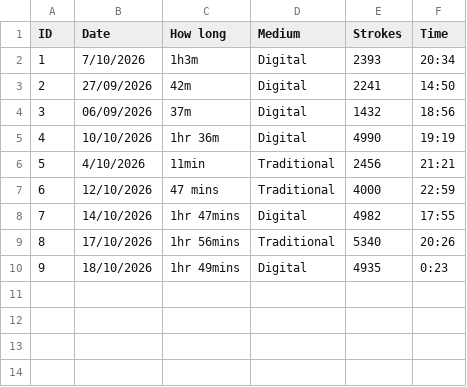
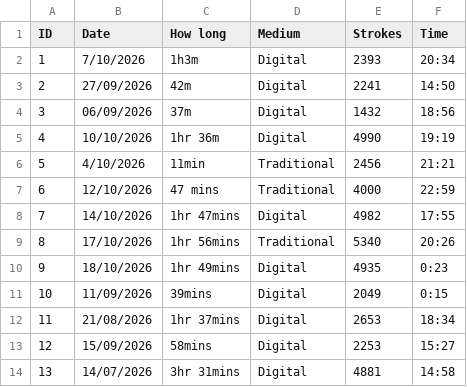
Before and after one commit to sillygoosescribbles101/DearData, a CSV file: dear_data_sketch/data/mydata.csv.csv (was dear_data_sketch/mydata.txt.csv), drawn as a sheet.

Commit message:
Added new pieces of data

```diff
--- a/dear_data_sketch/mydata.txt.csv
+++ b/dear_data_sketch/data/mydata.csv.csv
@@ -10 +10,5 @@ ID,Date,How long,Medium,Strokes,Time
 9,18/10/2026,1hr 49mins,Digital,4935,0:23
+10,11/09/2026,39mins,Digital,2049,0:15
+11,21/08/2026,1hr 37mins,Digital,2653,18:34
+12,15/09/2026,58mins,Digital,2253,15:27
+13,14/07/2026,3hr 31mins,Digital,4881,14:58
```
Also changed, not shown: 1 other file.
